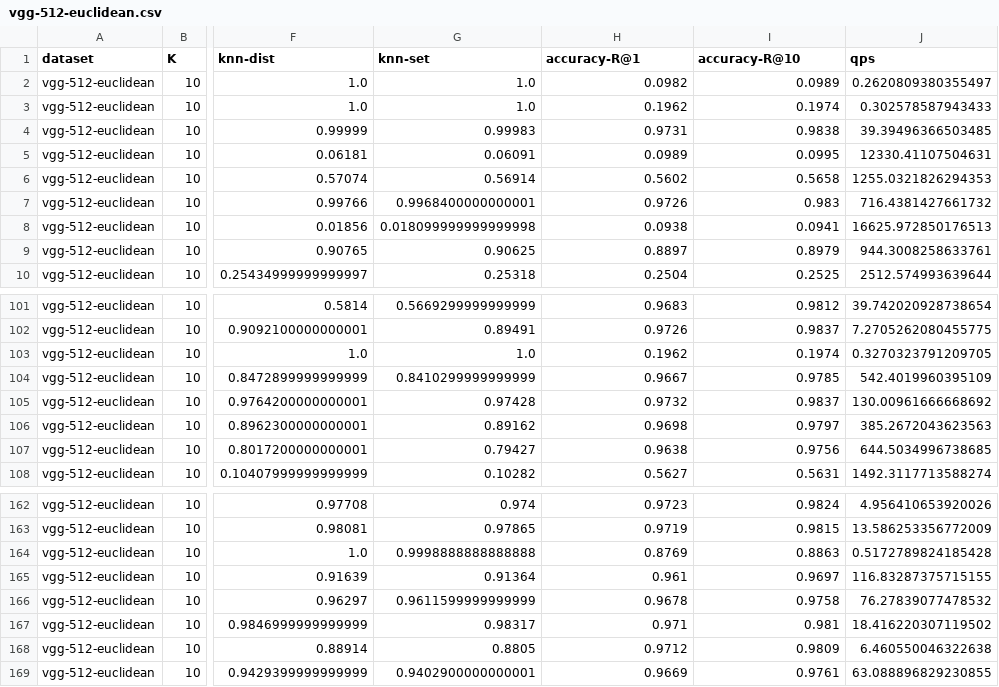
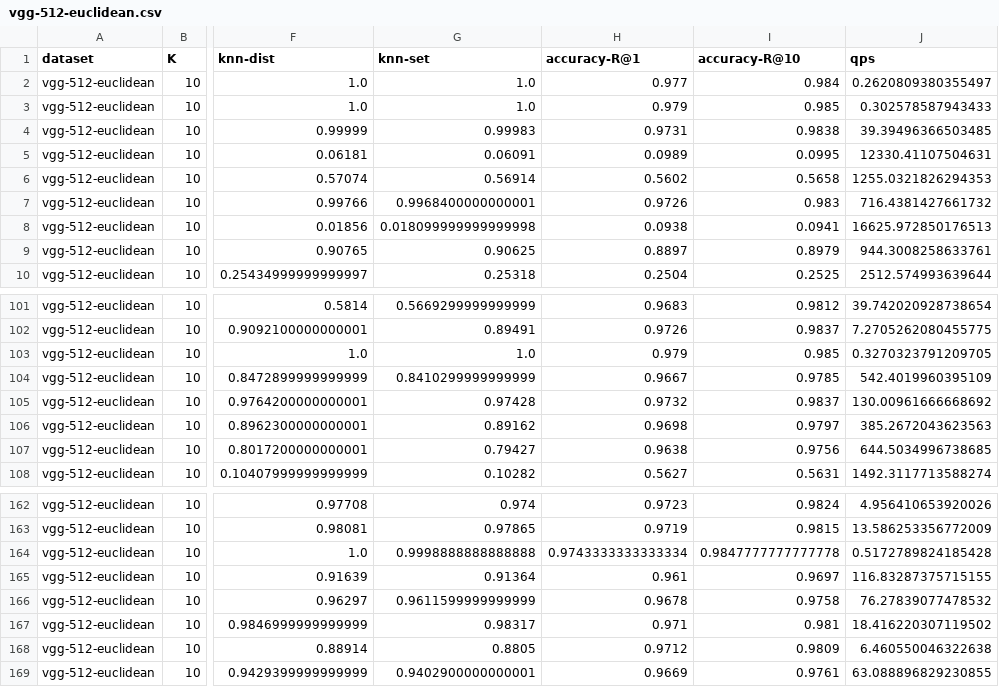
Before and after one commit to meerkat-cv/ann-benchmarks, a CSV file: results/vgg-512-euclidean.csv, drawn as a sheet; only a part is shown, gaps mark what is left out; the diff names each change by its address in the sheet, - before the commit and + after, or states it on an @@ line.

Commit message:
UPD: cvs with corrected recalls

```diff
--- a/results/vgg-512-euclidean.csv
+++ b/results/vgg-512-euclidean.csv
-H2 (accuracy-R@1): 0.0982
+H2 (accuracy-R@1): 0.977
-I2 (accuracy-R@10): 0.0989
+I2 (accuracy-R@10): 0.984
-H3 (accuracy-R@1): 0.1962
+H3 (accuracy-R@1): 0.979
-I3 (accuracy-R@10): 0.1974
+I3 (accuracy-R@10): 0.985
-H103 (accuracy-R@1): 0.1962
+H103 (accuracy-R@1): 0.979
-I103 (accuracy-R@10): 0.1974
+I103 (accuracy-R@10): 0.985
-H164 (accuracy-R@1): 0.8769
+H164 (accuracy-R@1): 0.9743333333333334
-I164 (accuracy-R@10): 0.8863
+I164 (accuracy-R@10): 0.9847777777777778
```
